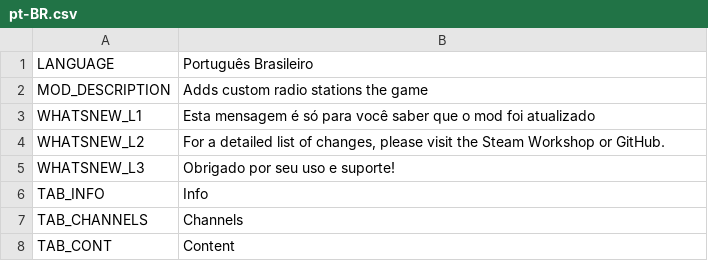
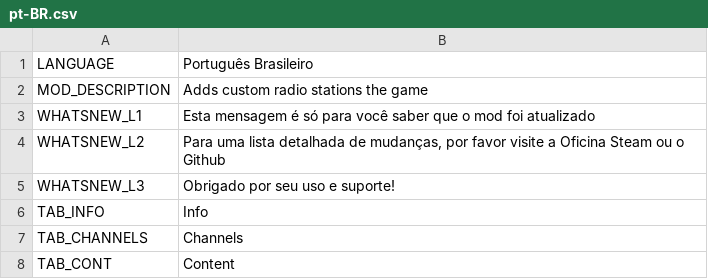
Before and after one commit to will258012/CSLMusicModRevisited, a CSV file: CSLMusicMod/Translations/pt-BR.csv, drawn as a sheet; only a part is shown.

Commit message:
New translations en-en.csv (Portuguese, Brazilian)

```diff
--- a/CSLMusicMod/Translations/pt-BR.csv
+++ b/CSLMusicMod/Translations/pt-BR.csv
@@ -3,3 +3,3 @@
 "WHATSNEW_L1","Esta mensagem é só para você saber que o mod foi atualizado",""
-"WHATSNEW_L2","For a detailed list of changes, please visit the Steam Workshop or GitHub.",""
+"WHATSNEW_L2","Para uma lista detalhada de mudanças, por favor visite a Oficina Steam ou o Github",""
 "WHATSNEW_L3","Obrigado por seu uso e suporte!",""
```
